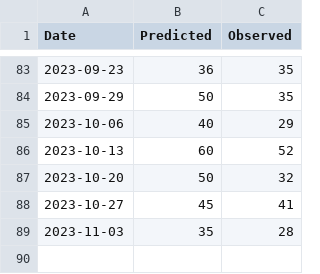
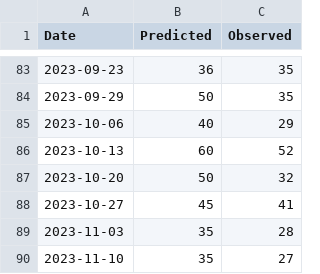
Before and after one commit to spkaluzny/mydata, a CSV file: data/pagliacci_delivery.csv, drawn as a sheet; only a part is shown, gaps mark what is left out; the diff names each change by its address in the sheet, - before the commit and + after, or states it on an @@ line.

Commit message:
Added new obs.

```diff
--- a/data/pagliacci_delivery.csv
+++ b/data/pagliacci_delivery.csv
+row 90: 2023-11-10 | 35 | 27
```
